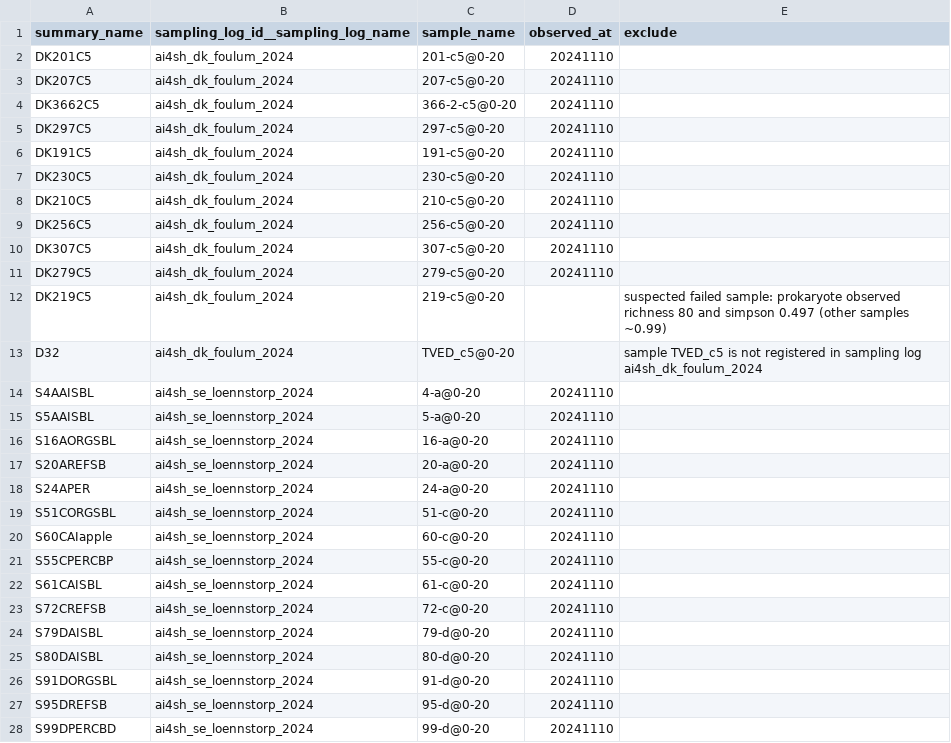
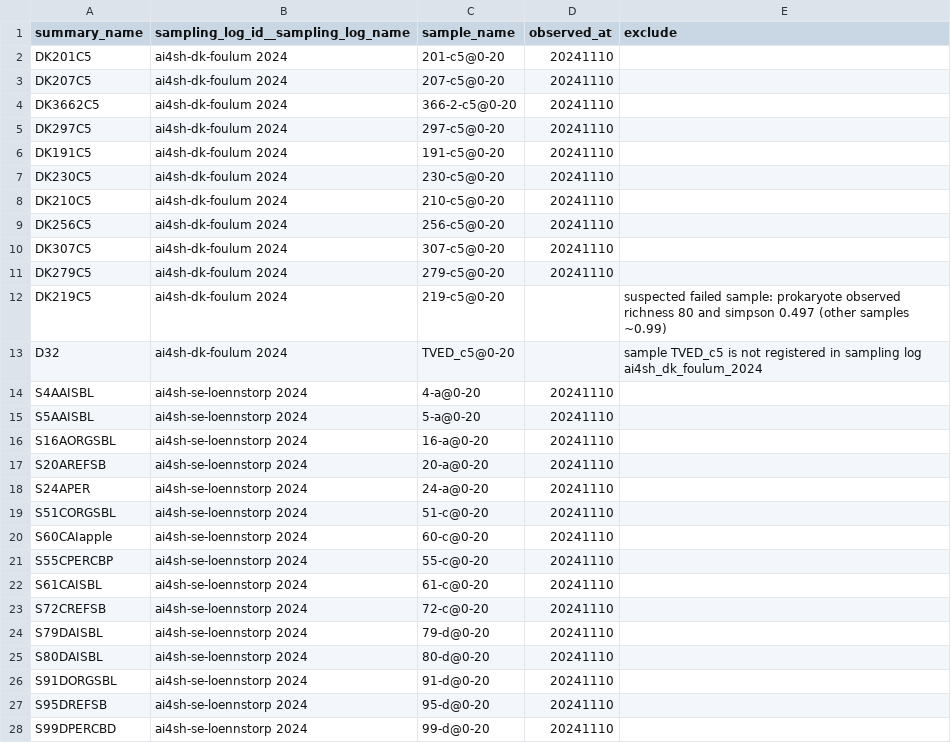
Before and after one commit to xspatula/xspatula_ai4sh, a CSV file: ai4sh/import_data/prepare_ai4sh_data/edna/eDNA_sample_name_translator.csv, drawn as a sheet; only a part is shown; the diff covers the shown part only.

```diff
--- a/ai4sh/import_data/prepare_ai4sh_data/edna/eDNA_sample_name_translator.csv
+++ b/ai4sh/import_data/prepare_ai4sh_data/edna/eDNA_sample_name_translator.csv
@@ -1,28 +1,28 @@
 summary_name,sampling_log_id__sampling_log_name,sample_name,observed_at,exclude
-DK201C5,ai4sh_dk_foulum_2024,201-c5@0-20,20241110,
-DK207C5,ai4sh_dk_foulum_2024,207-c5@0-20,20241110,
-DK3662C5,ai4sh_dk_foulum_2024,366-2-c5@0-20,20241110,
-DK297C5,ai4sh_dk_foulum_2024,297-c5@0-20,20241110,
-DK191C5,ai4sh_dk_foulum_2024,191-c5@0-20,20241110,
-DK230C5,ai4sh_dk_foulum_2024,230-c5@0-20,20241110,
-DK210C5,ai4sh_dk_foulum_2024,210-c5@0-20,20241110,
-DK256C5,ai4sh_dk_foulum_2024,256-c5@0-20,20241110,
-DK307C5,ai4sh_dk_foulum_2024,307-c5@0-20,20241110,
-DK279C5,ai4sh_dk_foulum_2024,279-c5@0-20,20241110,
-DK219C5,ai4sh_dk_foulum_2024,219-c5@0-20,,suspected failed sample: prokaryote observed richness 80 and simpson 0.497 (other samples ~0.99)
-D32,ai4sh_dk_foulum_2024,TVED_c5@0-20,,sample TVED_c5 is not registered in sampling log ai4sh_dk_foulum_2024
-S4AAISBL,ai4sh_se_loennstorp_2024,4-a@0-20,20241110,
-S5AAISBL,ai4sh_se_loennstorp_2024,5-a@0-20,20241110,
-S16AORGSBL,ai4sh_se_loennstorp_2024,16-a@0-20,20241110,
-S20AREFSB,ai4sh_se_loennstorp_2024,20-a@0-20,20241110,
-S24APER,ai4sh_se_loennstorp_2024,24-a@0-20,20241110,
-S51CORGSBL,ai4sh_se_loennstorp_2024,51-c@0-20,20241110,
-S60CAIapple,ai4sh_se_loennstorp_2024,60-c@0-20,20241110,
-S55CPERCBP,ai4sh_se_loennstorp_2024,55-c@0-20,20241110,
-S61CAISBL,ai4sh_se_loennstorp_2024,61-c@0-20,20241110,
-S72CREFSB,ai4sh_se_loennstorp_2024,72-c@0-20,20241110,
-S79DAISBL,ai4sh_se_loennstorp_2024,79-d@0-20,20241110,
-S80DAISBL,ai4sh_se_loennstorp_2024,80-d@0-20,20241110,
-S91DORGSBL,ai4sh_se_loennstorp_2024,91-d@0-20,20241110,
-S95DREFSB,ai4sh_se_loennstorp_2024,95-d@0-20,20241110,
-S99DPERCBD,ai4sh_se_loennstorp_2024,99-d@0-20,20241110,
+DK201C5,ai4sh-dk-foulum 2024,201-c5@0-20,20241110,
+DK207C5,ai4sh-dk-foulum 2024,207-c5@0-20,20241110,
+DK3662C5,ai4sh-dk-foulum 2024,366-2-c5@0-20,20241110,
+DK297C5,ai4sh-dk-foulum 2024,297-c5@0-20,20241110,
+DK191C5,ai4sh-dk-foulum 2024,191-c5@0-20,20241110,
+DK230C5,ai4sh-dk-foulum 2024,230-c5@0-20,20241110,
+DK210C5,ai4sh-dk-foulum 2024,210-c5@0-20,20241110,
+DK256C5,ai4sh-dk-foulum 2024,256-c5@0-20,20241110,
+DK307C5,ai4sh-dk-foulum 2024,307-c5@0-20,20241110,
+DK279C5,ai4sh-dk-foulum 2024,279-c5@0-20,20241110,
+DK219C5,ai4sh-dk-foulum 2024,219-c5@0-20,,suspected failed sample: prokaryote observed richness 80 and simpson 0.497 (other samples ~0.99)
+D32,ai4sh-dk-foulum 2024,TVED_c5@0-20,,sample TVED_c5 is not registered in sampling log ai4sh_dk_foulum_2024
+S4AAISBL,ai4sh-se-loennstorp 2024,4-a@0-20,20241110,
+S5AAISBL,ai4sh-se-loennstorp 2024,5-a@0-20,20241110,
+S16AORGSBL,ai4sh-se-loennstorp 2024,16-a@0-20,20241110,
+S20AREFSB,ai4sh-se-loennstorp 2024,20-a@0-20,20241110,
+S24APER,ai4sh-se-loennstorp 2024,24-a@0-20,20241110,
+S51CORGSBL,ai4sh-se-loennstorp 2024,51-c@0-20,20241110,
+S60CAIapple,ai4sh-se-loennstorp 2024,60-c@0-20,20241110,
+S55CPERCBP,ai4sh-se-loennstorp 2024,55-c@0-20,20241110,
+S61CAISBL,ai4sh-se-loennstorp 2024,61-c@0-20,20241110,
+S72CREFSB,ai4sh-se-loennstorp 2024,72-c@0-20,20241110,
+S79DAISBL,ai4sh-se-loennstorp 2024,79-d@0-20,20241110,
+S80DAISBL,ai4sh-se-loennstorp 2024,80-d@0-20,20241110,
+S91DORGSBL,ai4sh-se-loennstorp 2024,91-d@0-20,20241110,
+S95DREFSB,ai4sh-se-loennstorp 2024,95-d@0-20,20241110,
+S99DPERCBD,ai4sh-se-loennstorp 2024,99-d@0-20,20241110,
```
Also changed, not shown: 143 edited cells elsewhere in this file, ai4sh/import_data/prepare_ai4sh_data/edna/eDNA_observation_log_template.csv.
